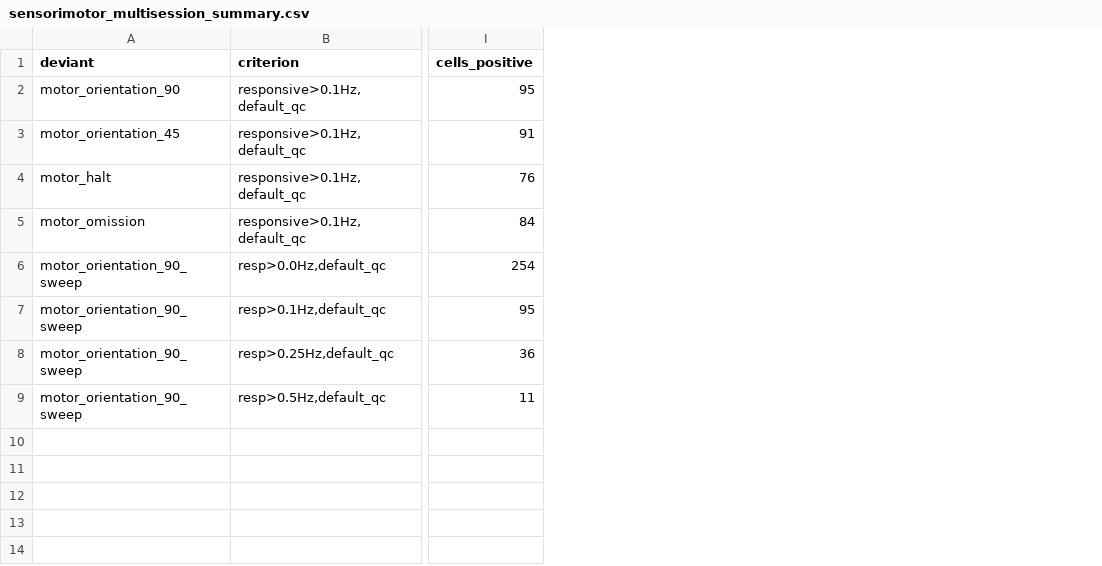
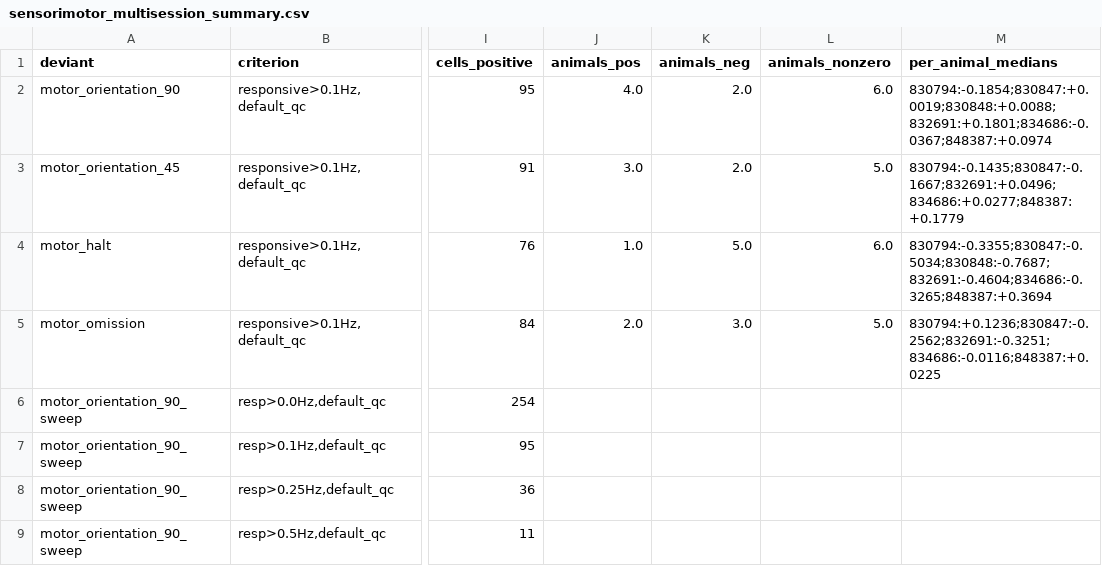
Before and after one commit to maierav/ai_oscp_neuro, a CSV file: data/sensorimotor_multisession_summary.csv, drawn as a sheet; only a part is shown, gaps mark what is left out; the diff names each change by its address in the sheet, - before the commit and + after, or states it on an @@ line.

Commit message:
Standardize the animal-level statistic: per-animal-median DvI, zeros dropped, on each row's declared population
Resolves the sensorimotor forest-vs-capstone disagreement (forest 5/6 p=0.22 vs capstone 4/6
p=0.6875) surfaced during the vector-figure work. Root cause: two different definitions AND two
different populations for the same paradigm.

One convention now, everywhere: the animal-level statistic is the per-animal-MEDIAN index with a
two-sided exact sign test, tied-zero mice DROPPED (n_pos / n_nonzero), computed on each result's
DECLARED analysis population.

- Sensorimotor: the forest previously used the UNGATED units parquet (pooled +0.10, 5/6 with a
  tied-zero animal counted in N) while the capstone used the responsiveness-gated n=200 population
  (-0.04, 4/6). The gated population is the declared one and matches the capstone. Now both use it:
  - sensorimotor_mismatch_ecephys.ipynb persists the per-unit table WITH rstd (so the gate is
    reproducible) plus per_animal_medians / animals_pos / animals_nonzero for the gated population.
  - robustness_diagnostics.ipynb gates SM to rstd>0.1 before building the forest, and now WRITES
    per_animal_effects.csv from its own SUMMARY (previously an un-generated committed file — a
    provenance gap), so figure and CSV are byte-consistent.
  - build_summary_tables.py computes the sensorimotor row's frac_animals_pos + p_sign_animals from
    the persisted gated per_animal_medians (not sess_positive), same convention as the other rows.
- Zeros-dropped made consistent: _both_fracs (frac_animals_pos = n_pos/n_nonzero) and the forest
  sign test (N = n_nonzero) now match _sign_p_animals, which already dropped zeros.

Result: forest, capstone, and README all report sensorimotor 4/6 mice, sign p = 0.688; the three
positive rows are unchanged (no tied zeros). README forest caption/glance updated (5/6→4/6,
"null"→"not detected"), and the reproducibility section documents the single convention.

--check exact match (both tables); full suite 126 passed; both offline notebooks re-execute and
emit PNG+PDF+SVG.

```diff
--- a/data/sensorimotor_multisession_summary.csv
+++ b/data/sensorimotor_multisession_summary.csv
+column J (animals_pos), rows 2-5: 4.0 | 3.0 | 1.0 | 2.0
+column K (animals_neg), rows 2-5: 2.0 | 2.0 | 5.0 | 3.0
+column L (animals_nonzero), rows 2-5: 6.0 | 5.0 | 6.0 | 5.0
+column M (per_animal_medians), rows 2-5: 830794:-0.1854;830847:+0.0019;830848:+0.0088;832691:+0.1801;834686:-0.0367;848387:+0.0974 | 830794:-0.1435;830847:-0.1667;832691:+0.0496;834686:+0.0277;848387:+0.1779 | 830794:-0.3355;830847:-0.5034;830848:-0.7687;832691:-0.4604;834686:-0.3265;848387:+0.3694 | 830794:+0.1236;830847:-0.2562;832691:-0.3251;834686:-0.0116;848387:+0.0225
```
Also changed, not shown: data/per_animal_effects.csv, 13 other files.
